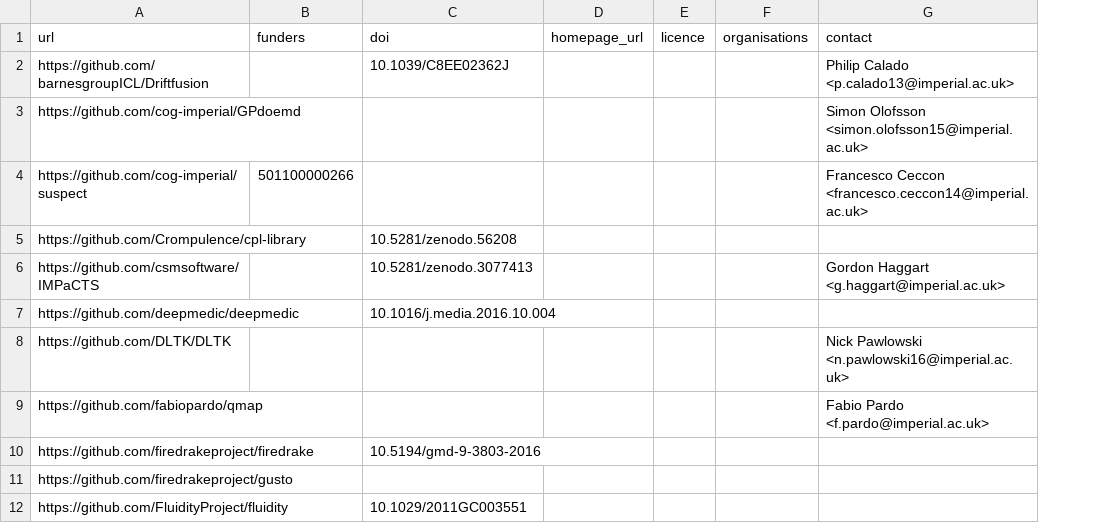
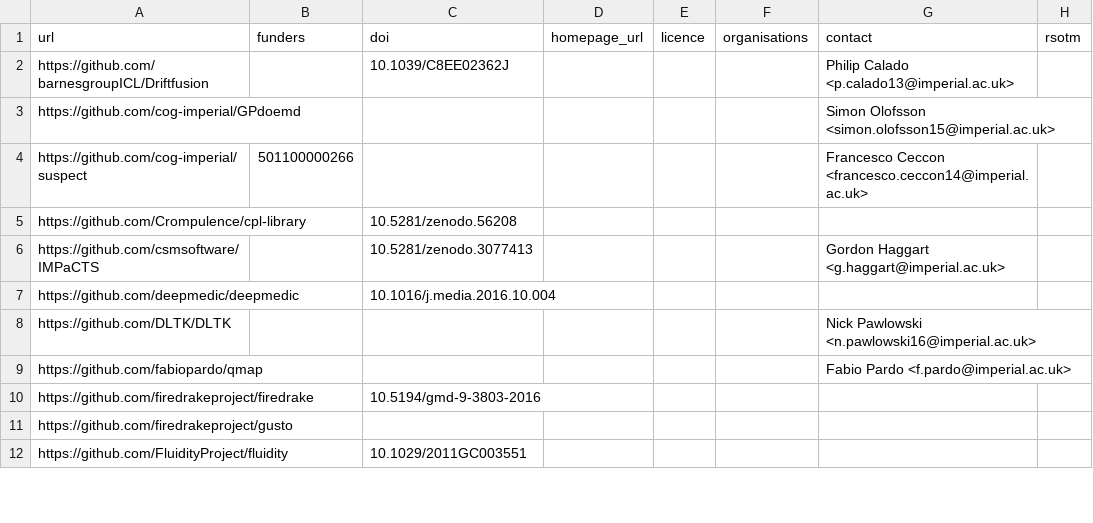
Before and after one commit to ImperialCollegeLondon/research-software-directory, a CSV file: repos.csv, drawn as a sheet; only a part is shown; the diff names each change by its address in the sheet, - before the commit and + after, or states it on an @@ line.

Commit message:
Add RSotM

```diff
--- a/repos.csv
+++ b/repos.csv
+column H (rsotm), empty
```
